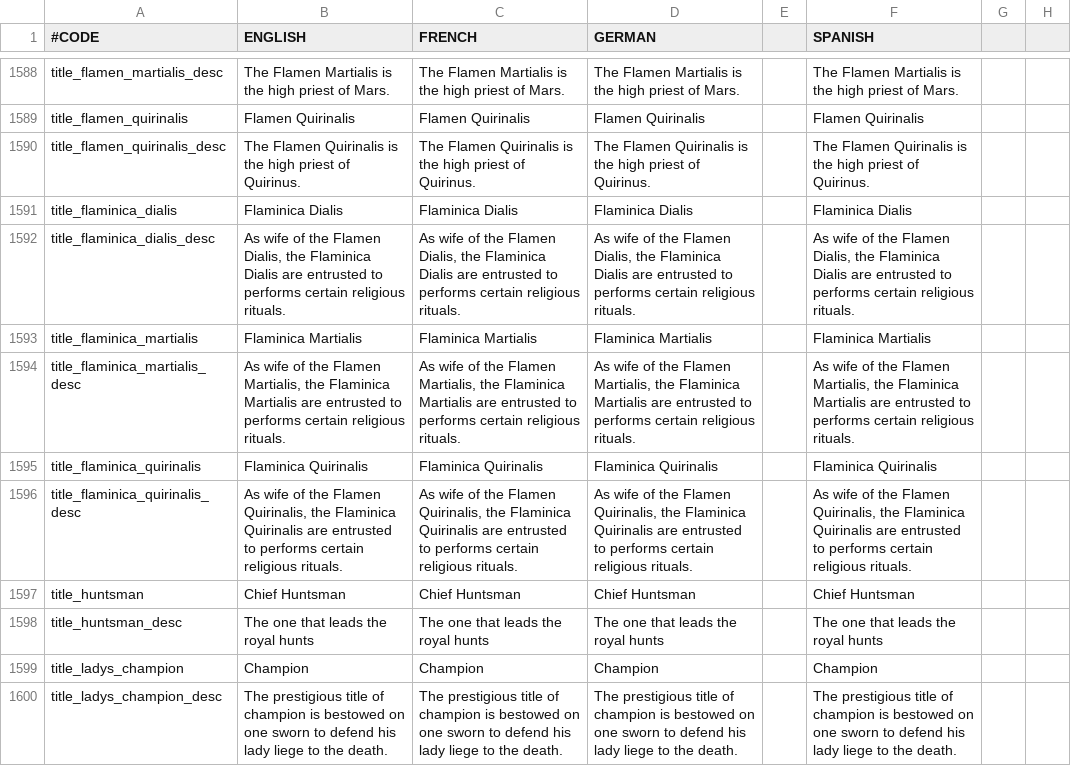
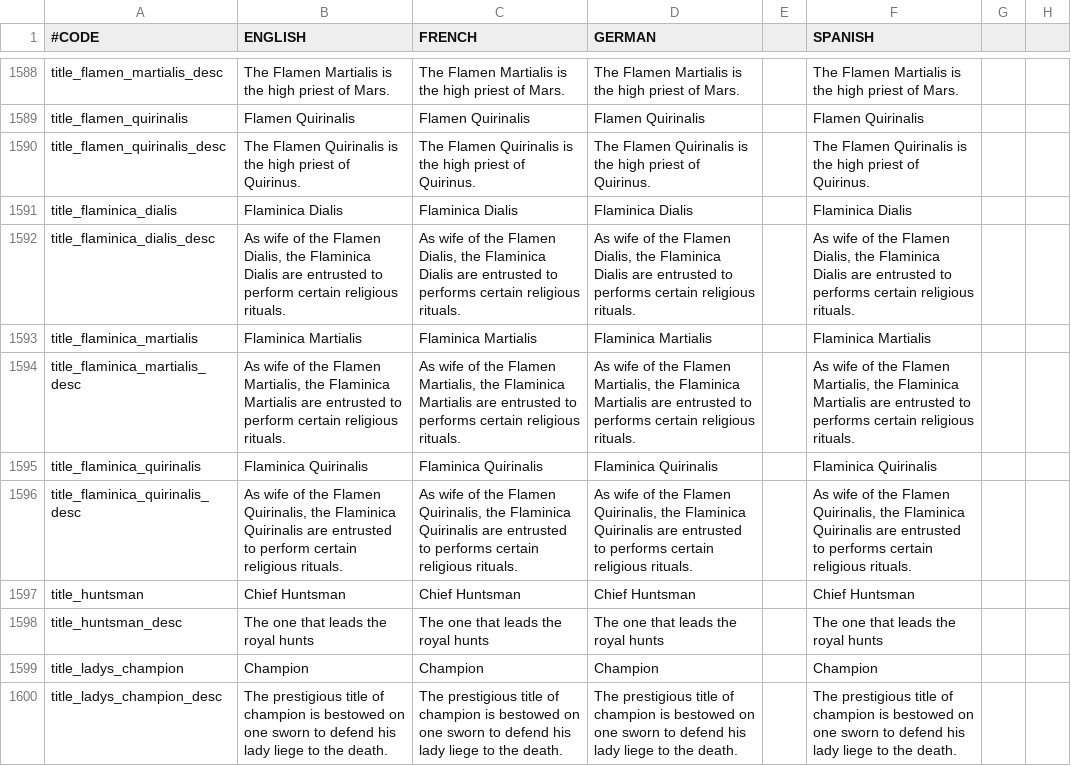
Before and after one commit to localiser/CK2Plus-Core, a CSV file: CK2Plus/localisation/0_text.csv, drawn as a sheet; only a part is shown, gaps mark what is left out; the diff covers the shown part only; the diff names each change by its address in the sheet, - before the commit and + after, or states it on an @@ line.

Commit message:
2.06.3:Lou:1 Localization fix
Many minor spelling issues corrected, particularly relating to the
Celts. Some French words and phrases removed from the English
localization. Judaism description updated. Bug with the Female Duchy
title for Norse Reformed reverting to generic pagan fixed.

```diff
--- a/CK2Plus/localisation/0_text.csv
+++ b/CK2Plus/localisation/0_text.csv
-B1592 (ENGLISH): …entrusted to performs certain religious…
+B1592 (ENGLISH): …entrusted to perform certain religious…
-B1594 (ENGLISH): …entrusted to performs certain religious…
+B1594 (ENGLISH): …entrusted to perform certain religious…
-B1596 (ENGLISH): …entrusted to performs certain religious…
+B1596 (ENGLISH): …entrusted to perform certain religious…
```
Also changed, not shown: 1 added row and 23 edited cells elsewhere in this file.
